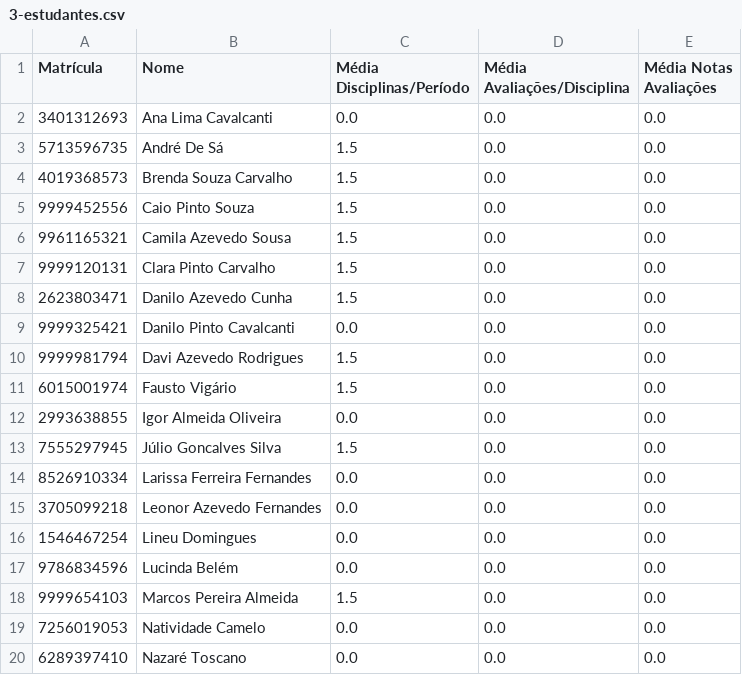
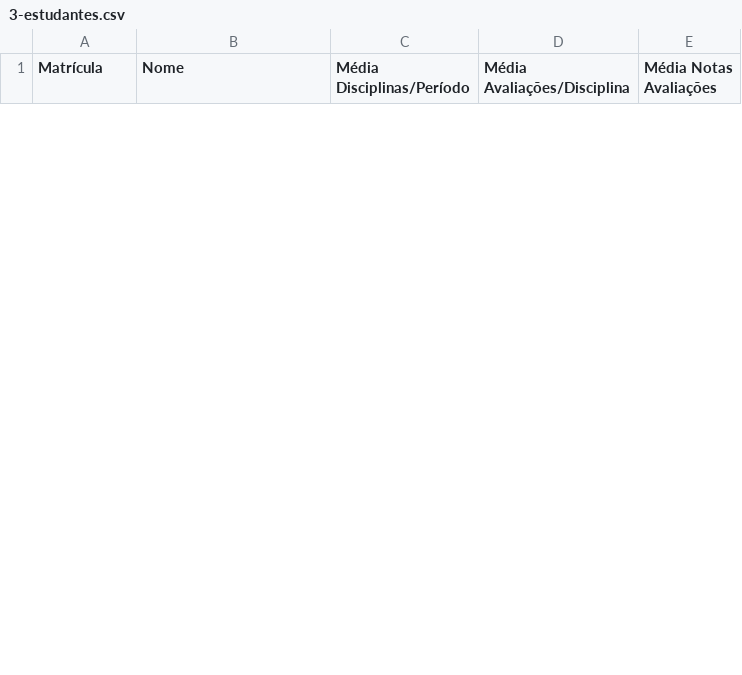
Before and after one commit to pedrovic7997/Trabalho-Prog3-Java, a CSV file: cpp_version/3-estudantes.csv, drawn as a sheet; only a part is shown; removed rows and columns are numbered as before the commit, all else as after; the diff covers the shown part only; the diff names each change by its address in the sheet, - before the commit and + after, or states it on an @@ line.

```diff
--- a/cpp_version/3-estudantes.csv
+++ b/cpp_version/3-estudantes.csv
-row 2: 3401312693 | Ana Lima Cavalcanti | 0.0 | 0.0 | 0.0
-row 3: 5713596735 | André De Sá | 1.5 | 0.0 | 0.0
-row 4: 4019368573 | Brenda Souza Carvalho | 1.5 | 0.0 | 0.0
-row 5: 9999452556 | Caio Pinto Souza | 1.5 | 0.0 | 0.0
-row 6: 9961165321 | Camila Azevedo Sousa | 1.5 | 0.0 | 0.0
-row 7: 9999120131 | Clara Pinto Carvalho | 1.5 | 0.0 | 0.0
-row 8: 2623803471 | Danilo Azevedo Cunha | 1.5 | 0.0 | 0.0
-row 9: 9999325421 | Danilo Pinto Cavalcanti | 0.0 | 0.0 | 0.0
-row 10: 9999981794 | Davi Azevedo Rodrigues | 1.5 | 0.0 | 0.0
-row 11: 6015001974 | Fausto Vigário | 1.5 | 0.0 | 0.0
-row 12: 2993638855 | Igor Almeida Oliveira | 0.0 | 0.0 | 0.0
-row 13: 7555297945 | Júlio Goncalves Silva | 1.5 | 0.0 | 0.0
-row 14: 8526910334 | Larissa Ferreira Fernandes | 0.0 | 0.0 | 0.0
-row 15: 3705099218 | Leonor Azevedo Fernandes | 0.0 | 0.0 | 0.0
-row 16: 1546467254 | Lineu Domingues | 0.0 | 0.0 | 0.0
-row 17: 9786834596 | Lucinda Belém | 0.0 | 0.0 | 0.0
-row 18: 9999654103 | Marcos Pereira Almeida | 1.5 | 0.0 | 0.0
-row 19: 7256019053 | Natividade Camelo | 0.0 | 0.0 | 0.0
-row 20: 6289397410 | Nazaré Toscano | 0.0 | 0.0 | 0.0
```
Also changed, not shown: 6 added rows and 11 removed rows elsewhere in this file, cpp_version/1-visao-geral.csv, cpp_version/4-disciplinas.csv, 24 other files.
